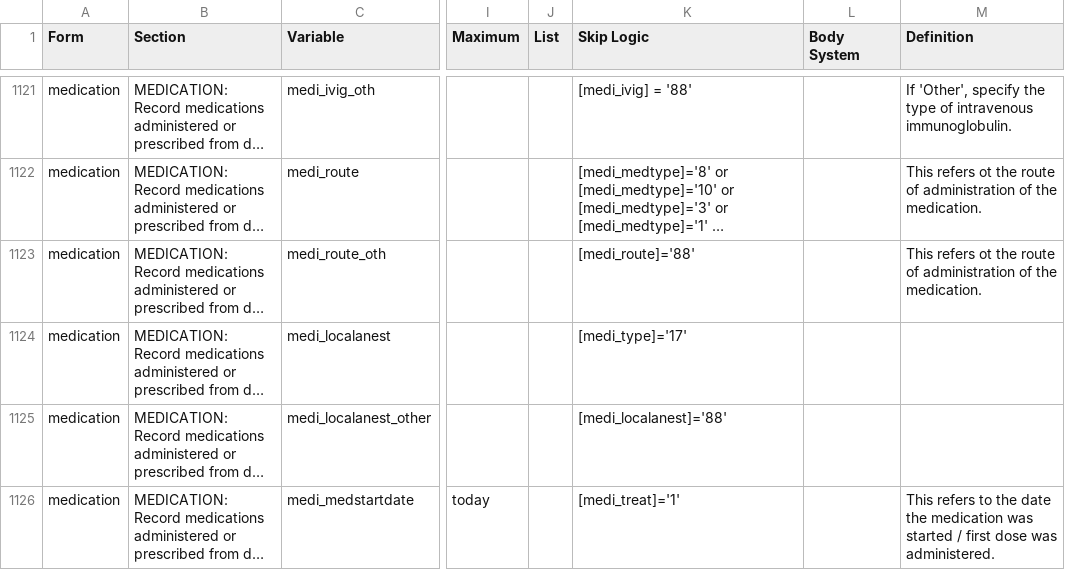
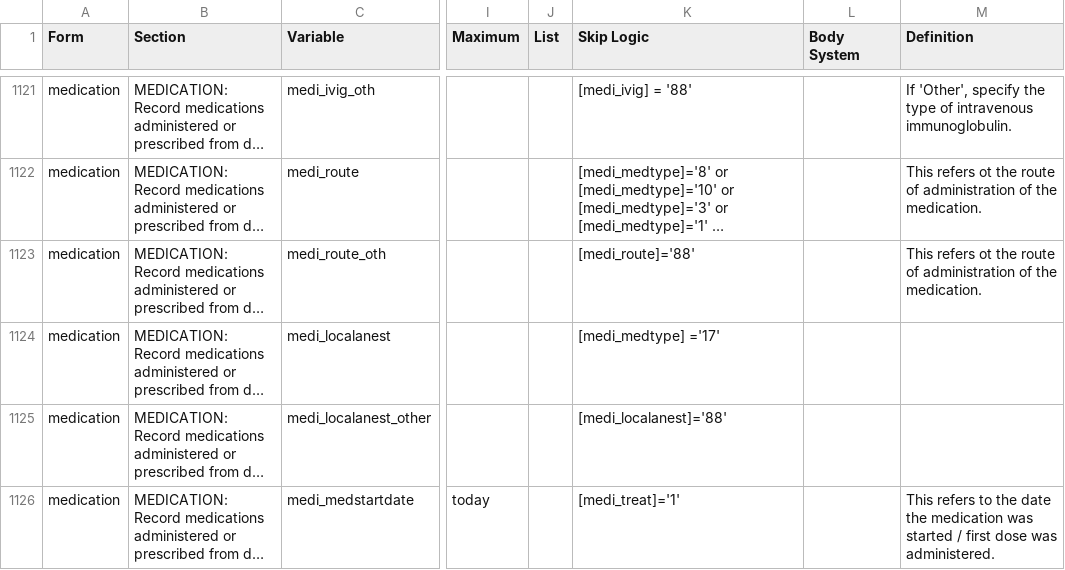
Before and after one commit to ISARICResearch/ARC, a CSV file: ARC.csv, drawn as a sheet; only a part is shown, gaps mark what is left out; long unchanged cells end in …; the diff covers the shown part only; the diff names each change by its address in the sheet, - before the commit and + after, or states it on an @@ line.

```diff
--- a/ARC.csv
+++ b/ARC.csv
-K1124 (Skip Logic): [medi_type]='17'
+K1124 (Skip Logic): [medi_medtype] ='17'
```
Also changed, not shown: 5 edited cells elsewhere in this file.
